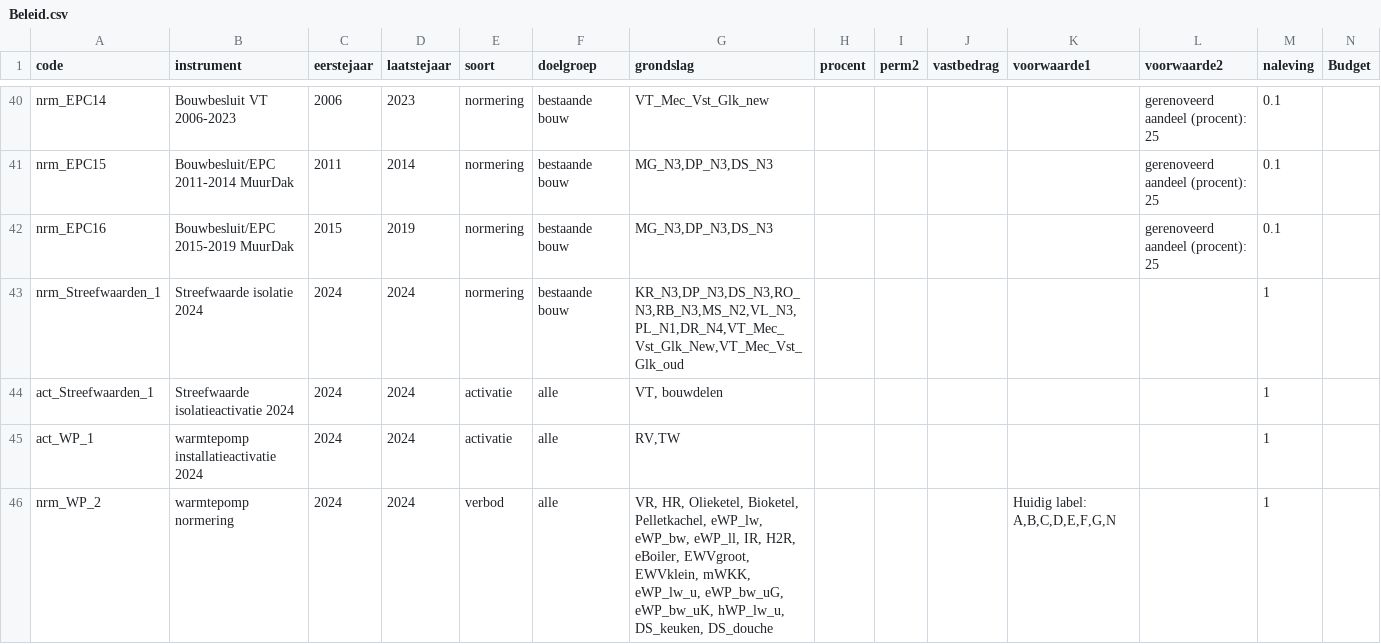
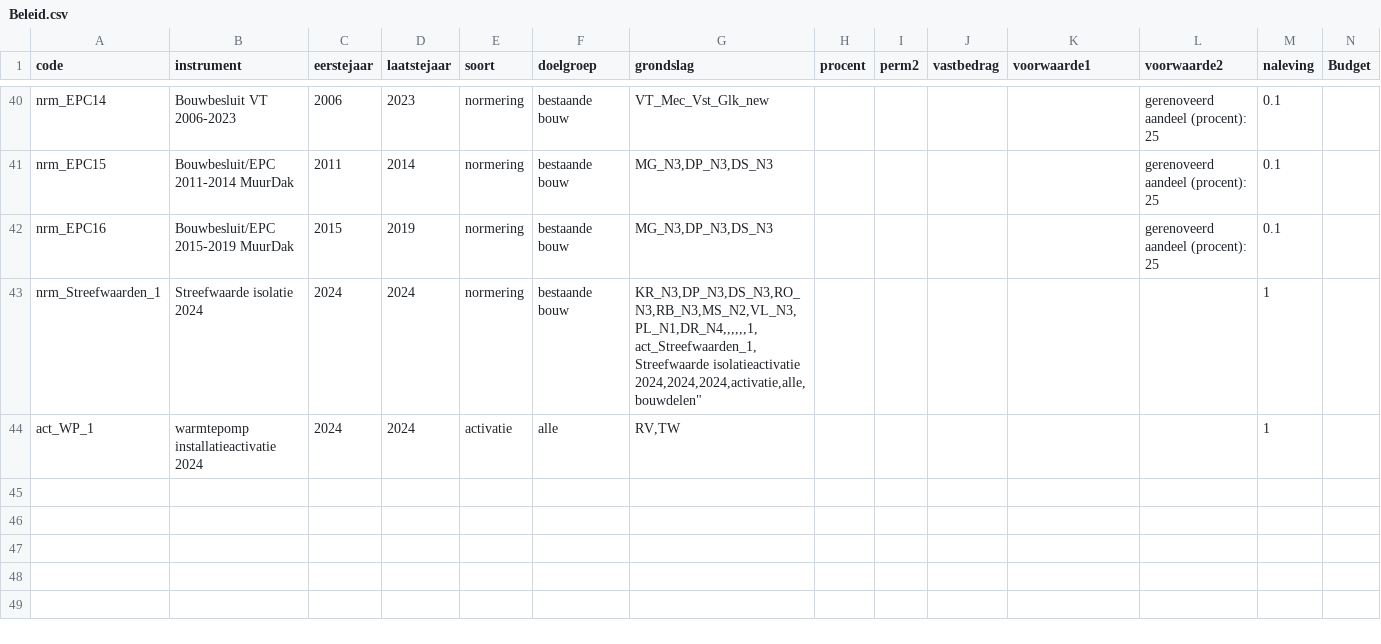
Before and after one commit to fernandezgomezk/model-hestia-public, a CSV file: Runs/Beleid.csv, drawn as a sheet; only a part is shown, gaps mark what is left out.

```diff
--- a/Runs/Beleid.csv
+++ b/Runs/Beleid.csv
@@ -42,5 +42,4 @@ nrm_EPC15,Bouwbesluit/EPC 2011-2014 MuurDak ,2011,2014,normering,bestaande bouw,
 nrm_EPC16,Bouwbesluit/EPC 2015-2019 MuurDak,2015,2019,normering,bestaande bouw,"MG_N3,DP_N3,DS_N3",,,,,gerenoveerd aandeel (procent): 25,0.1,
-nrm_Streefwaarden_1,Streefwaarde isolatie 2024,2024,2024,normering,bestaande bouw,"KR_N3,DP_N3,DS_N3,RO_N3,RB_N3,MS_N2,VL_N3,PL_N1,DR_N4,VT_Mec_Vst_Glk_New,VT_Mec_Vst_Glk_oud",,,,,,1,
-act_Streefwaarden_1,Streefwaarde isolatieactivatie 2024,2024,2024,activatie,alle,"VT, bouwdelen",,,,,,1,
+nrm_Streefwaarden_1,Streefwaarde isolatie 2024,2024,2024,normering,bestaande bouw,"KR_N3,DP_N3,DS_N3,RO_N3,RB_N3,MS_N2,VL_N3,PL_N1,DR_N4,,,,,,1,
+act_Streefwaarden_1,Streefwaarde isolatieactivatie 2024,2024,2024,activatie,alle,"bouwdelen",,,,,,1,
 act_WP_1,warmtepomp installatieactivatie 2024,2024,2024,activatie,alle,"RV,TW",,,,,,1,
-nrm_WP_2,warmtepomp normering,2024,2024,verbod,alle,"VR, HR, Olieketel, Bioketel, Pelletkachel, eWP_lw, eWP_bw, eWP_ll, IR, H2R, eBoiler, EWVgroot, EWVklein, mWKK, eWP_lw_u, eWP_bw_uG, eWP_bw_uK, hWP_lw_u, DS_keuken, DS_douche",,,,"Huidig label: A,B,C,D,E,F,G,N",,1,	
```
Also changed, not shown: 4 other files.
